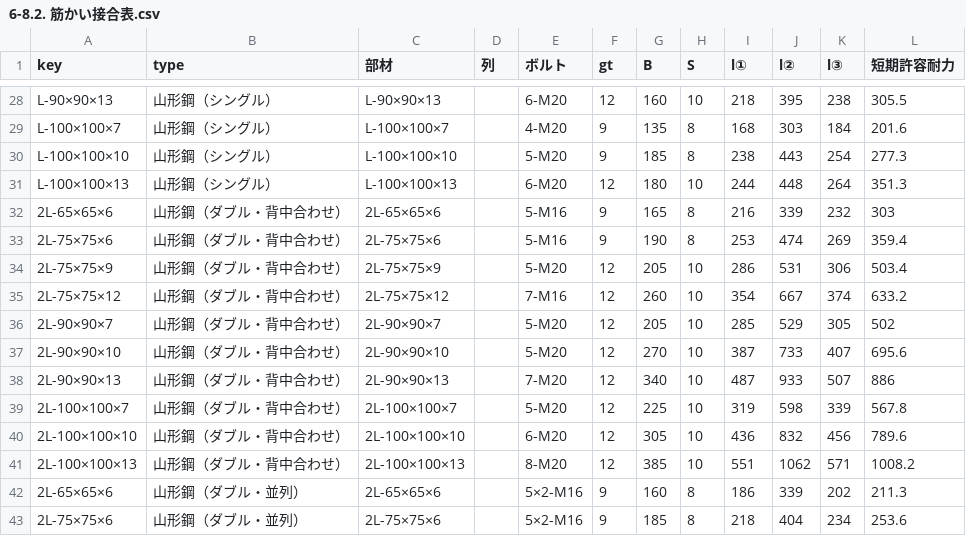
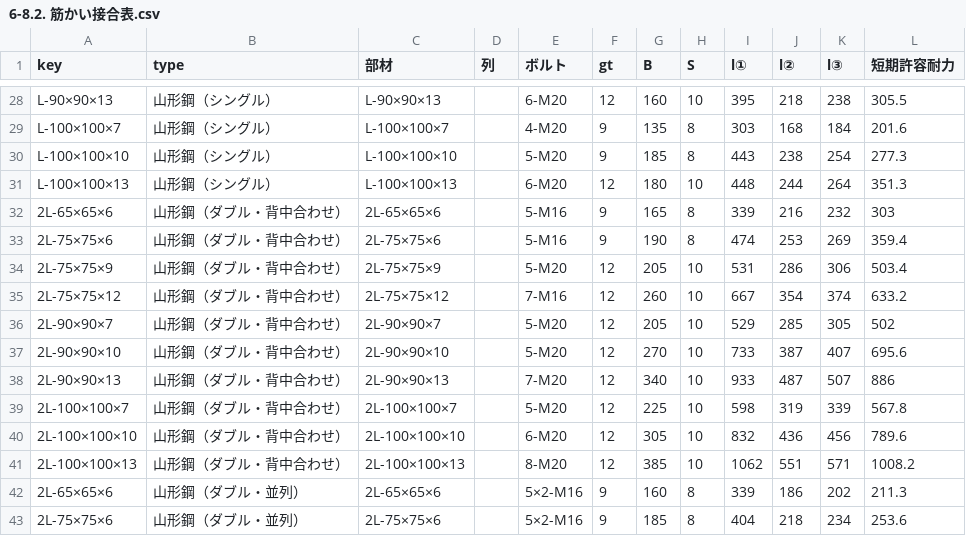
Before and after one commit to z-ichinohe/jfe_binran_csv, a CSV file: 6. 高力ボルト接合部/6-8.2. 筋かい接合表.csv, drawn as a sheet; only a part is shown, gaps mark what is left out; the diff covers the shown part only; the diff names each change by its address in the sheet, - before the commit and + after, or states it on an @@ line.

```diff
--- a/6. 高力ボルト接合部/6-8.2. 筋かい接合表.csv
+++ b/6. 高力ボルト接合部/6-8.2. 筋かい接合表.csv
-I28 (l①): 218
+I28 (l①): 395
-J28 (l②): 395
+J28 (l②): 218
-I29 (l①): 168
+I29 (l①): 303
-J29 (l②): 303
+J29 (l②): 168
-I30 (l①): 238
+I30 (l①): 443
-J30 (l②): 443
+J30 (l②): 238
-I31 (l①): 244
+I31 (l①): 448
-J31 (l②): 448
+J31 (l②): 244
-I32 (l①): 216
+I32 (l①): 339
-J32 (l②): 339
+J32 (l②): 216
-I33 (l①): 253
+I33 (l①): 474
-J33 (l②): 474
+J33 (l②): 253
-I34 (l①): 286
+I34 (l①): 531
-J34 (l②): 531
+J34 (l②): 286
-I35 (l①): 354
+I35 (l①): 667
-J35 (l②): 667
+J35 (l②): 354
-I36 (l①): 285
+I36 (l①): 529
-J36 (l②): 529
+J36 (l②): 285
-I37 (l①): 387
+I37 (l①): 733
-J37 (l②): 733
+J37 (l②): 387
-I38 (l①): 487
+I38 (l①): 933
-J38 (l②): 933
+J38 (l②): 487
-I39 (l①): 319
+I39 (l①): 598
-J39 (l②): 598
+J39 (l②): 319
-I40 (l①): 436
+I40 (l①): 832
-J40 (l②): 832
+J40 (l②): 436
-I41 (l①): 551
+I41 (l①): 1062
-J41 (l②): 1062
+J41 (l②): 551
-I42 (l①): 186
+I42 (l①): 339
-J42 (l②): 339
+J42 (l②): 186
-I43 (l①): 218
+I43 (l①): 404
-J43 (l②): 404
+J43 (l②): 218
```
Also changed, not shown: 48 edited cells elsewhere in this file.
